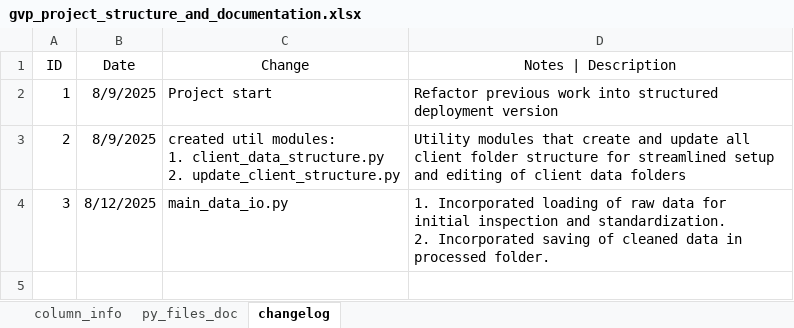
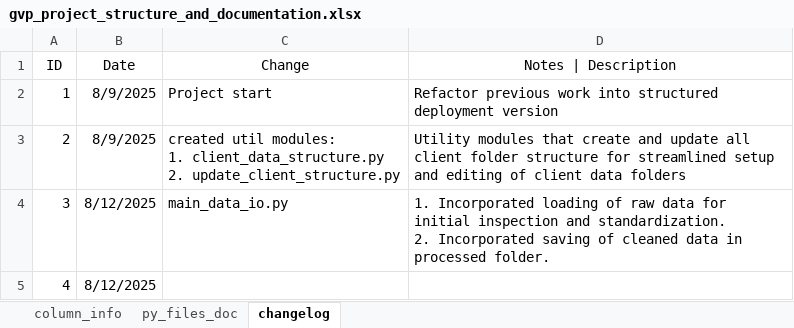
Before and after one commit to jmedinacs/golden_valley_pipeline, an Excel workbook: project_documentation/gvp_project_structure_and_documentation.xlsx, sheet changelog, drawn as a sheet; values as stored, in another font and other column widths than the file's, no borders; the diff names each change by its address in the sheet, - before the commit and + after, or states it on an @@ line.

Commit message:
Figured that the test data were invalid. Gearing up for a rewrite of some methods and assess module integrity.

```diff
--- a/project_documentation/gvp_project_structure_and_documentation.xlsx (sheet changelog)
+++ b/project_documentation/gvp_project_structure_and_documentation.xlsx (sheet changelog)
+row 5: 4 | 8/12/2025
```
Also changed, not shown: 21 other files.
